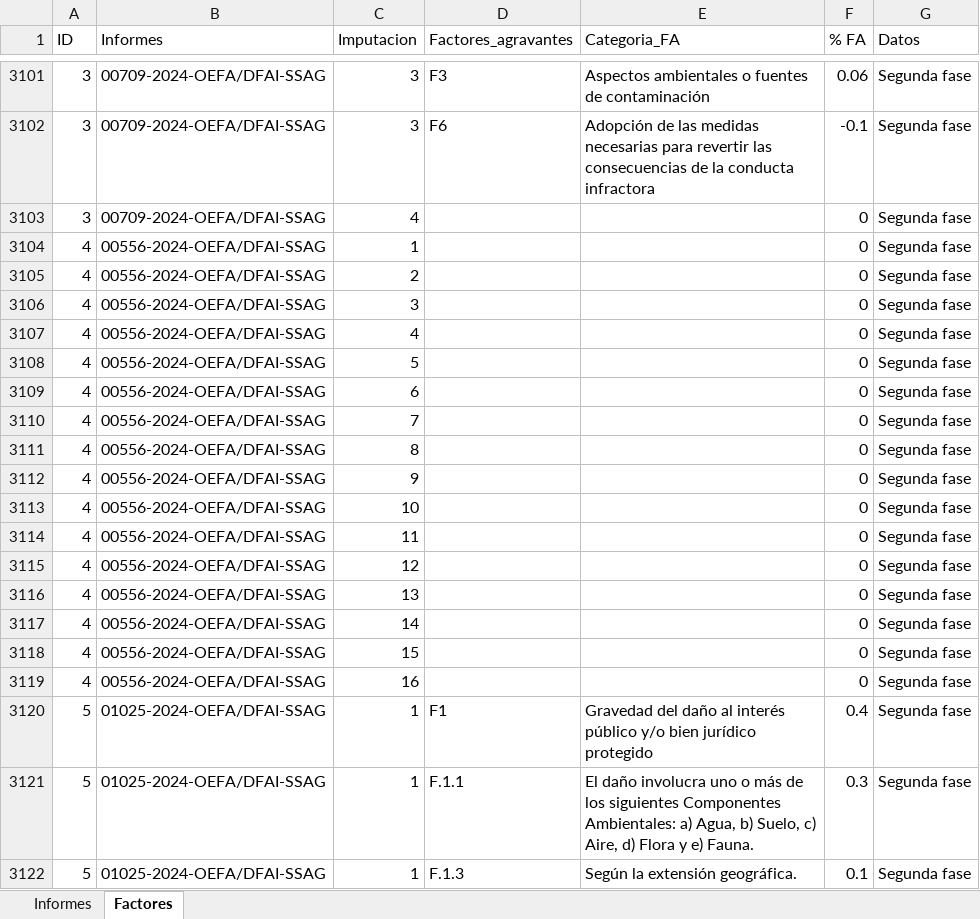
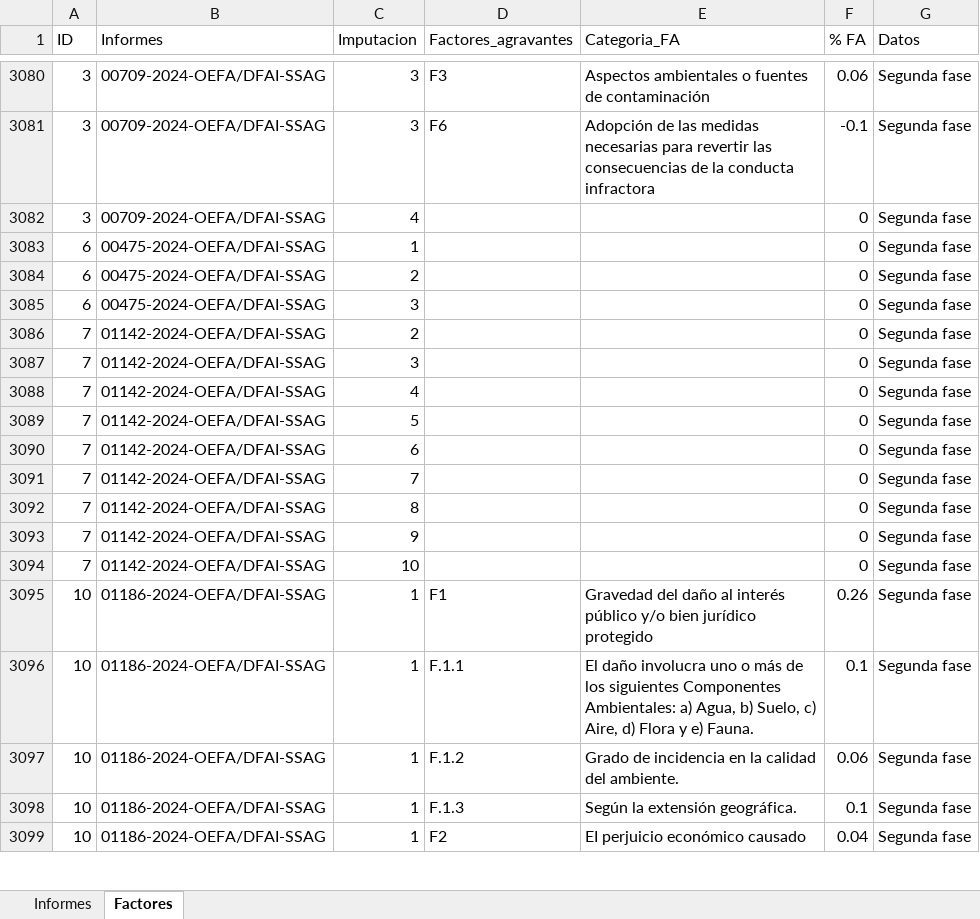
Before and after one commit to PaoloValcarcel/OEFA_SMER, an Excel workbook: Paolo/Scripts/Bases/INFORMES_GRADUACION.xlsx, sheet Factores, drawn as a sheet; only a part is shown, gaps mark what is left out; the shorter side is filled out with more unchanged rows; values as stored, in another font and other column widths than the file's, no borders; ↵ is a line break in a cell; the diff covers the shown part only; the diff names each change by its address in the sheet, - before the commit and + after, or states it on an @@ line.

```diff
--- a/Paolo/Scripts/Bases/INFORMES_GRADUACION.xlsx (sheet Factores)
+++ b/Paolo/Scripts/Bases/INFORMES_GRADUACION.xlsx (sheet Factores)
-row 3104: 4 | 00556-2024-OEFA/DFAI-SSAG | 1 |  |  | 0 | Segunda fase
-row 3105: 4 | 00556-2024-OEFA/DFAI-SSAG | 2 |  |  | 0 | Segunda fase
-row 3106: 4 | 00556-2024-OEFA/DFAI-SSAG | 3 |  |  | 0 | Segunda fase
-row 3107: 4 | 00556-2024-OEFA/DFAI-SSAG | 4 |  |  | 0 | Segunda fase
-row 3108: 4 | 00556-2024-OEFA/DFAI-SSAG | 5 |  |  | 0 | Segunda fase
-row 3109: 4 | 00556-2024-OEFA/DFAI-SSAG | 6 |  |  | 0 | Segunda fase
-row 3110: 4 | 00556-2024-OEFA/DFAI-SSAG | 7 |  |  | 0 | Segunda fase
-row 3111: 4 | 00556-2024-OEFA/DFAI-SSAG | 8 |  |  | 0 | Segunda fase
-row 3112: 4 | 00556-2024-OEFA/DFAI-SSAG | 9 |  |  | 0 | Segunda fase
-row 3113: 4 | 00556-2024-OEFA/DFAI-SSAG | 10 |  |  | 0 | Segunda fase
-row 3114: 4 | 00556-2024-OEFA/DFAI-SSAG | 11 |  |  | 0 | Segunda fase
-row 3115: 4 | 00556-2024-OEFA/DFAI-SSAG | 12 |  |  | 0 | Segunda fase
-row 3116: 4 | 00556-2024-OEFA/DFAI-SSAG | 13 |  |  | 0 | Segunda fase
-row 3117: 4 | 00556-2024-OEFA/DFAI-SSAG | 14 |  |  | 0 | Segunda fase
-row 3118: 4 | 00556-2024-OEFA/DFAI-SSAG | 15 |  |  | 0 | Segunda fase
-row 3119: 4 | 00556-2024-OEFA/DFAI-SSAG | 16 |  |  | 0 | Segunda fase
-row 3120: 5 | 01025-2024-OEFA/DFAI-SSAG | 1 | F1 | Gravedad del daño al interés público y/o bien jurídico protegido | 0.4 | Segunda fase
-row 3121: 5 | 01025-2024-OEFA/DFAI-SSAG | 1 | F.1.1 | El daño involucra uno o más de los siguientes Componentes ↵ Ambientales: a) Agua, b) Suelo, c) Aire, d) Flora y e) Fauna. | 0.3 | Segunda fase
-row 3122: 5 | 01025-2024-OEFA/DFAI-SSAG | 1 | F.1.3 | Según la extensión geográfica. | 0.1 | Segunda fase
```
Also changed, not shown: 63 removed rows and 25 edited cells elsewhere in this sheet, sheet Informes, Bases/Anteriores 2/Informes_2022.xlsx, Paolo/Scripts/Factores/Copia de Informes_2022.xlsx, 16 other files.
